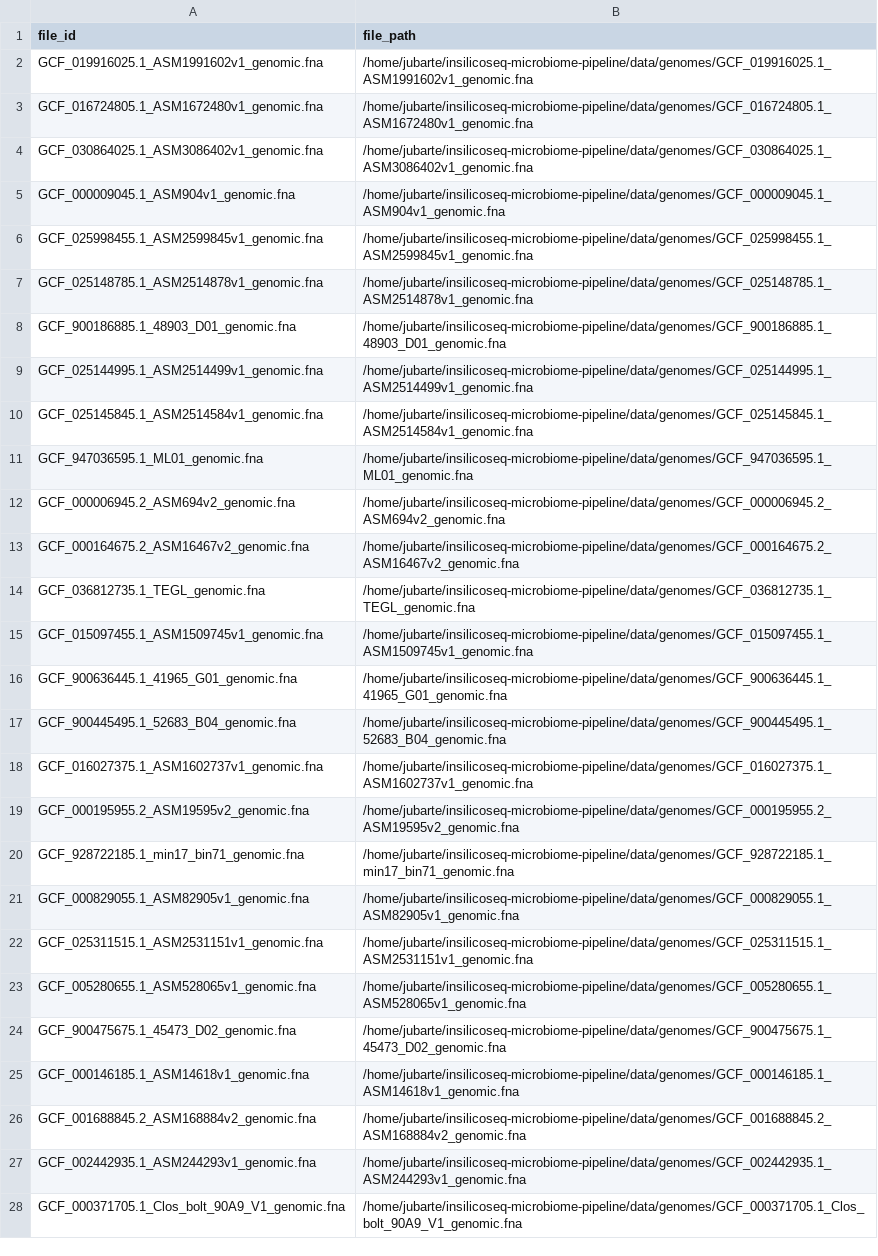
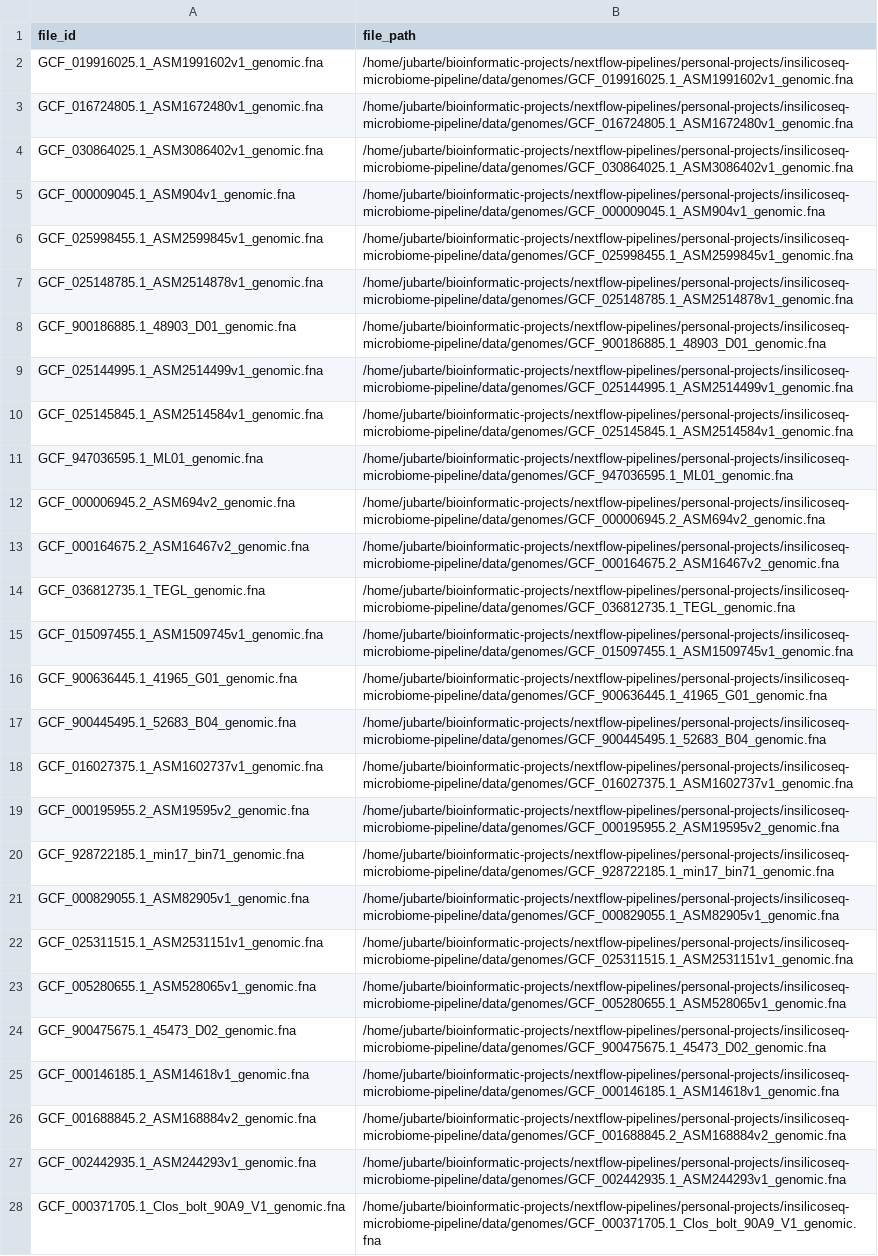
Before and after one commit to jorley-santos/in_silico_next, a CSV file: data/samplesheet.csv, drawn as a sheet; only a part is shown; the diff covers the shown part only; the diff names each change by its address in the sheet, - before the commit and + after, or states it on an @@ line.

Commit message:
Updating samplesheet.csv

```diff
--- a/data/samplesheet.csv
+++ b/data/samplesheet.csv
-B2 (file_path): /home/jubarte/insilicoseq-microbiome-pipeline/data/genomes/GCF_019916025.1_ASM1991602v1_genomic.fna
+B2 (file_path): /home/jubarte/bioinformatic-projects/nextflow-pipelines/personal-projects/insilicoseq-microbiome-pipeline/data/genomes/GCF_019916025.1_ASM1991602v1_genomic.fna
-B3 (file_path): /home/jubarte/insilicoseq-microbiome-pipeline/data/genomes/GCF_016724805.1_ASM1672480v1_genomic.fna
+B3 (file_path): /home/jubarte/bioinformatic-projects/nextflow-pipelines/personal-projects/insilicoseq-microbiome-pipeline/data/genomes/GCF_016724805.1_ASM1672480v1_genomic.fna
-B4 (file_path): /home/jubarte/insilicoseq-microbiome-pipeline/data/genomes/GCF_030864025.1_ASM3086402v1_genomic.fna
+B4 (file_path): /home/jubarte/bioinformatic-projects/nextflow-pipelines/personal-projects/insilicoseq-microbiome-pipeline/data/genomes/GCF_030864025.1_ASM3086402v1_genomic.fna
-B5 (file_path): /home/jubarte/insilicoseq-microbiome-pipeline/data/genomes/GCF_000009045.1_ASM904v1_genomic.fna
+B5 (file_path): /home/jubarte/bioinformatic-projects/nextflow-pipelines/personal-projects/insilicoseq-microbiome-pipeline/data/genomes/GCF_000009045.1_ASM904v1_genomic.fna
-B6 (file_path): /home/jubarte/insilicoseq-microbiome-pipeline/data/genomes/GCF_025998455.1_ASM2599845v1_genomic.fna
+B6 (file_path): /home/jubarte/bioinformatic-projects/nextflow-pipelines/personal-projects/insilicoseq-microbiome-pipeline/data/genomes/GCF_025998455.1_ASM2599845v1_genomic.fna
-B7 (file_path): /home/jubarte/insilicoseq-microbiome-pipeline/data/genomes/GCF_025148785.1_ASM2514878v1_genomic.fna
+B7 (file_path): /home/jubarte/bioinformatic-projects/nextflow-pipelines/personal-projects/insilicoseq-microbiome-pipeline/data/genomes/GCF_025148785.1_ASM2514878v1_genomic.fna
-B8 (file_path): /home/jubarte/insilicoseq-microbiome-pipeline/data/genomes/GCF_900186885.1_48903_D01_genomic.fna
+B8 (file_path): /home/jubarte/bioinformatic-projects/nextflow-pipelines/personal-projects/insilicoseq-microbiome-pipeline/data/genomes/GCF_900186885.1_48903_D01_genomic.fna
-B9 (file_path): /home/jubarte/insilicoseq-microbiome-pipeline/data/genomes/GCF_025144995.1_ASM2514499v1_genomic.fna
+B9 (file_path): /home/jubarte/bioinformatic-projects/nextflow-pipelines/personal-projects/insilicoseq-microbiome-pipeline/data/genomes/GCF_025144995.1_ASM2514499v1_genomic.fna
-B10 (file_path): /home/jubarte/insilicoseq-microbiome-pipeline/data/genomes/GCF_025145845.1_ASM2514584v1_genomic.fna
+B10 (file_path): /home/jubarte/bioinformatic-projects/nextflow-pipelines/personal-projects/insilicoseq-microbiome-pipeline/data/genomes/GCF_025145845.1_ASM2514584v1_genomic.fna
-B11 (file_path): /home/jubarte/insilicoseq-microbiome-pipeline/data/genomes/GCF_947036595.1_ML01_genomic.fna
+B11 (file_path): /home/jubarte/bioinformatic-projects/nextflow-pipelines/personal-projects/insilicoseq-microbiome-pipeline/data/genomes/GCF_947036595.1_ML01_genomic.fna
-B12 (file_path): /home/jubarte/insilicoseq-microbiome-pipeline/data/genomes/GCF_000006945.2_ASM694v2_genomic.fna
+B12 (file_path): /home/jubarte/bioinformatic-projects/nextflow-pipelines/personal-projects/insilicoseq-microbiome-pipeline/data/genomes/GCF_000006945.2_ASM694v2_genomic.fna
-B13 (file_path): /home/jubarte/insilicoseq-microbiome-pipeline/data/genomes/GCF_000164675.2_ASM16467v2_genomic.fna
+B13 (file_path): /home/jubarte/bioinformatic-projects/nextflow-pipelines/personal-projects/insilicoseq-microbiome-pipeline/data/genomes/GCF_000164675.2_ASM16467v2_genomic.fna
-B14 (file_path): /home/jubarte/insilicoseq-microbiome-pipeline/data/genomes/GCF_036812735.1_TEGL_genomic.fna
+B14 (file_path): /home/jubarte/bioinformatic-projects/nextflow-pipelines/personal-projects/insilicoseq-microbiome-pipeline/data/genomes/GCF_036812735.1_TEGL_genomic.fna
-B15 (file_path): /home/jubarte/insilicoseq-microbiome-pipeline/data/genomes/GCF_015097455.1_ASM1509745v1_genomic.fna
+B15 (file_path): /home/jubarte/bioinformatic-projects/nextflow-pipelines/personal-projects/insilicoseq-microbiome-pipeline/data/genomes/GCF_015097455.1_ASM1509745v1_genomic.fna
-B16 (file_path): /home/jubarte/insilicoseq-microbiome-pipeline/data/genomes/GCF_900636445.1_41965_G01_genomic.fna
+B16 (file_path): /home/jubarte/bioinformatic-projects/nextflow-pipelines/personal-projects/insilicoseq-microbiome-pipeline/data/genomes/GCF_900636445.1_41965_G01_genomic.fna
-B17 (file_path): /home/jubarte/insilicoseq-microbiome-pipeline/data/genomes/GCF_900445495.1_52683_B04_genomic.fna
+B17 (file_path): /home/jubarte/bioinformatic-projects/nextflow-pipelines/personal-projects/insilicoseq-microbiome-pipeline/data/genomes/GCF_900445495.1_52683_B04_genomic.fna
-B18 (file_path): /home/jubarte/insilicoseq-microbiome-pipeline/data/genomes/GCF_016027375.1_ASM1602737v1_genomic.fna
+B18 (file_path): /home/jubarte/bioinformatic-projects/nextflow-pipelines/personal-projects/insilicoseq-microbiome-pipeline/data/genomes/GCF_016027375.1_ASM1602737v1_genomic.fna
-B19 (file_path): /home/jubarte/insilicoseq-microbiome-pipeline/data/genomes/GCF_000195955.2_ASM19595v2_genomic.fna
+B19 (file_path): /home/jubarte/bioinformatic-projects/nextflow-pipelines/personal-projects/insilicoseq-microbiome-pipeline/data/genomes/GCF_000195955.2_ASM19595v2_genomic.fna
-B20 (file_path): /home/jubarte/insilicoseq-microbiome-pipeline/data/genomes/GCF_928722185.1_min17_bin71_genomic.fna
+B20 (file_path): /home/jubarte/bioinformatic-projects/nextflow-pipelines/personal-projects/insilicoseq-microbiome-pipeline/data/genomes/GCF_928722185.1_min17_bin71_genomic.fna
-B21 (file_path): /home/jubarte/insilicoseq-microbiome-pipeline/data/genomes/GCF_000829055.1_ASM82905v1_genomic.fna
+B21 (file_path): /home/jubarte/bioinformatic-projects/nextflow-pipelines/personal-projects/insilicoseq-microbiome-pipeline/data/genomes/GCF_000829055.1_ASM82905v1_genomic.fna
-B22 (file_path): /home/jubarte/insilicoseq-microbiome-pipeline/data/genomes/GCF_025311515.1_ASM2531151v1_genomic.fna
+B22 (file_path): /home/jubarte/bioinformatic-projects/nextflow-pipelines/personal-projects/insilicoseq-microbiome-pipeline/data/genomes/GCF_025311515.1_ASM2531151v1_genomic.fna
-B23 (file_path): /home/jubarte/insilicoseq-microbiome-pipeline/data/genomes/GCF_005280655.1_ASM528065v1_genomic.fna
+B23 (file_path): /home/jubarte/bioinformatic-projects/nextflow-pipelines/personal-projects/insilicoseq-microbiome-pipeline/data/genomes/GCF_005280655.1_ASM528065v1_genomic.fna
-B24 (file_path): /home/jubarte/insilicoseq-microbiome-pipeline/data/genomes/GCF_900475675.1_45473_D02_genomic.fna
+B24 (file_path): /home/jubarte/bioinformatic-projects/nextflow-pipelines/personal-projects/insilicoseq-microbiome-pipeline/data/genomes/GCF_900475675.1_45473_D02_genomic.fna
-B25 (file_path): /home/jubarte/insilicoseq-microbiome-pipeline/data/genomes/GCF_000146185.1_ASM14618v1_genomic.fna
+B25 (file_path): /home/jubarte/bioinformatic-projects/nextflow-pipelines/personal-projects/insilicoseq-microbiome-pipeline/data/genomes/GCF_000146185.1_ASM14618v1_genomic.fna
-B26 (file_path): /home/jubarte/insilicoseq-microbiome-pipeline/data/genomes/GCF_001688845.2_ASM168884v2_genomic.fna
+B26 (file_path): /home/jubarte/bioinformatic-projects/nextflow-pipelines/personal-projects/insilicoseq-microbiome-pipeline/data/genomes/GCF_001688845.2_ASM168884v2_genomic.fna
-B27 (file_path): /home/jubarte/insilicoseq-microbiome-pipeline/data/genomes/GCF_002442935.1_ASM244293v1_genomic.fna
+B27 (file_path): /home/jubarte/bioinformatic-projects/nextflow-pipelines/personal-projects/insilicoseq-microbiome-pipeline/data/genomes/GCF_002442935.1_ASM244293v1_genomic.fna
-B28 (file_path): /home/jubarte/insilicoseq-microbiome-pipeline/data/genomes/GCF_000371705.1_Clos_bolt_90A9_V1_genomic.fna
+B28 (file_path): /home/jubarte/bioinformatic-projects/nextflow-pipelines/personal-projects/insilicoseq-microbiome-pipeline/data/genomes/GCF_000371705.1_Clos_bolt_90A9_V1_genomic.fna
```
Also changed, not shown: 29 edited cells elsewhere in this file, 1 other file.
